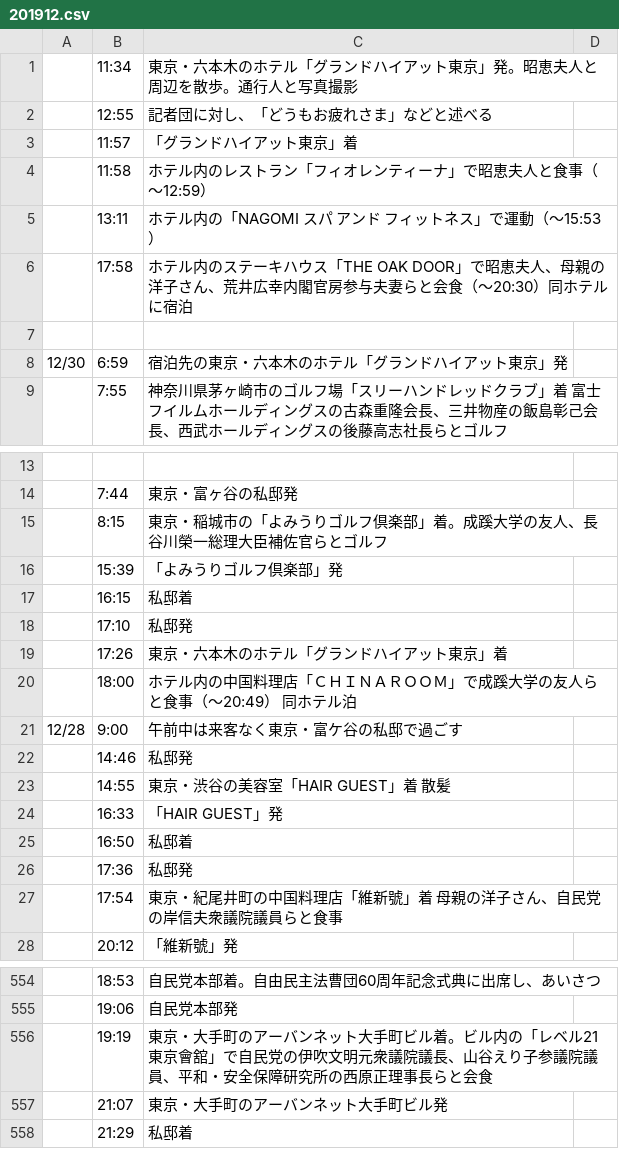
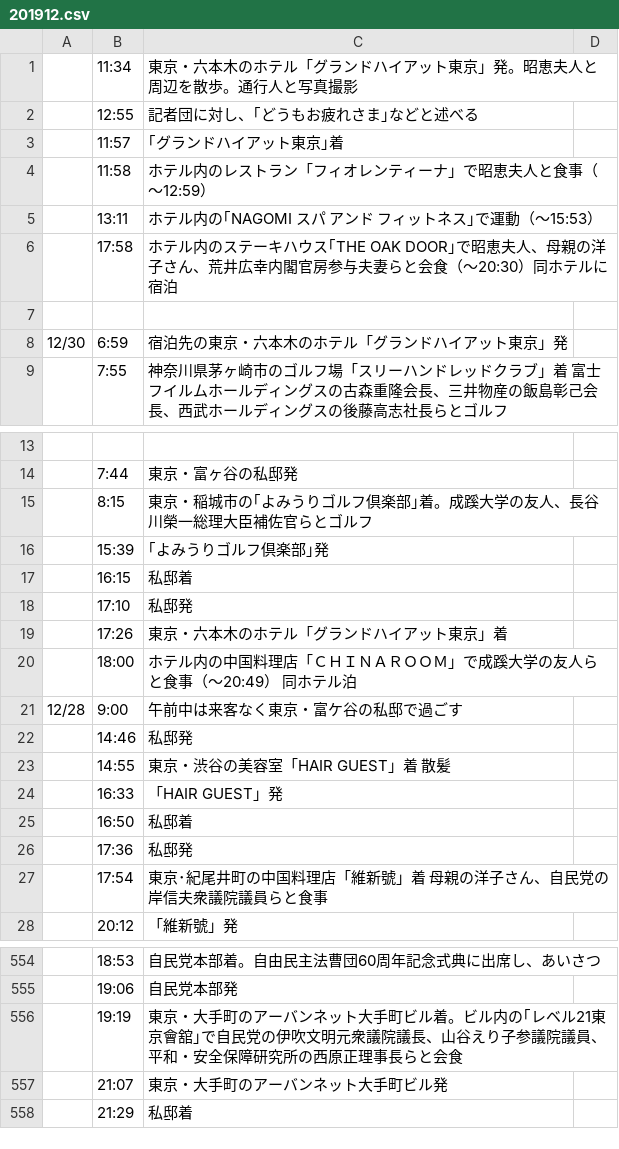
Before and after one commit to yuokada/Prime-Minister-movements, a CSV file: original/201912.csv, drawn as a sheet; only a part is shown, gaps mark what is left out; the diff names each change by its address in the sheet, - before the commit and + after, or states it on an @@ line.

Commit message:
Re-Fetch original files

```diff
--- a/original/201912.csv
+++ b/original/201912.csv
-C2: 記者団に対し、「どうもお疲れさま」などと述べる
+C2: 記者団に対し、｢どうもお疲れさま｣などと述べる
-C3: 「グランドハイアット東京」着
+C3: ｢グランドハイアット東京｣着
-C5: ホテル内の「NAGOMI スパ アンド フィットネス」で運動（～15:53）
+C5: ホテル内の｢NAGOMI スパ アンド フィットネス｣で運動（～15:53）
-C6: …キハウス「THE OAK DOOR」で昭恵夫…
+C6: …キハウス｢THE OAK DOOR｣で昭恵夫…
-C15: …稲城市の「よみうりゴルフ倶楽部」着。成蹊…
+C15: …稲城市の｢よみうりゴルフ倶楽部｣着。成蹊…
-C16: 「よみうりゴルフ倶楽部」発
+C16: ｢よみうりゴルフ倶楽部｣発
-C27: 東京・紀尾井町の中国料理店「維新號」着 母親の洋子さん、自民党の岸信夫衆議院議員らと食事
+C27: 東京･紀尾井町の中国料理店「維新號」着 母親の洋子さん、自民党の岸信夫衆議院議員らと食事
-C556: …ビル内の「レベル21東京會舘」で自民党…
+C556: …ビル内の｢レベル21東京會舘｣で自民党…
```
Also changed, not shown: original/201808.csv, original/201809.csv, 24 other files.
